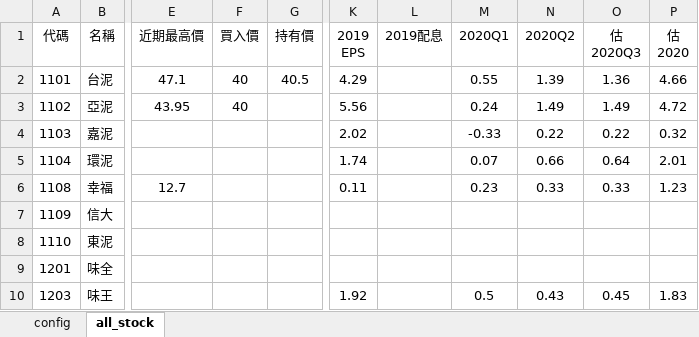
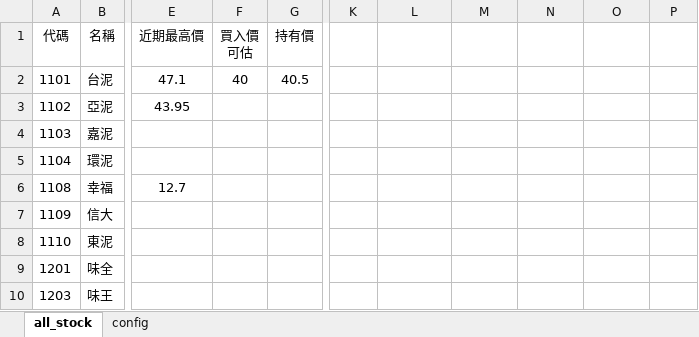
Before and after one commit to kangyangshih/rich_stock, an Excel workbook: all_stock.xlsx, sheet all_stock, drawn as a sheet; only a part is shown, gaps mark what is left out; values as stored, in another font and other column widths than the file's, no borders; ↵ is a line break in a cell; the diff covers the shown part only; the diff names each change by its address in the sheet, - before the commit and + after, or states it on an @@ line.

```diff
--- a/all_stock.xlsx (sheet all_stock)
+++ b/all_stock.xlsx (sheet all_stock)
@@ sheet tab order changed: all_stock | config @@
-F1: 買入價
+F1: 買入價 ↵ 可估
-K1: 2019 ↵ EPS
+K1: (empty)
-L1: 2019配息
+L1: (empty)
-M1: 2020Q1
+M1: (empty)
-N1: 2020Q2
+N1: (empty)
-O1: 估 ↵ 2020Q3
+O1: (empty)
-P1: 估 ↵ 2020
+P1: (empty)
-K2: 4.29
+K2: (empty)
-M2: 0.55
+M2: (empty)
-N2: 1.39
+N2: (empty)
-O2: 1.36
+O2: (empty)
-P2: 4.66
+P2: (empty)
-F3 (買入價 可估): 40
+F3 (買入價 可估): (empty)
-K3: 5.56
+K3: (empty)
-M3: 0.24
+M3: (empty)
-N3: 1.49
+N3: (empty)
-O3: 1.49
+O3: (empty)
-P3: 4.72
+P3: (empty)
-K4: 2.02
+K4: (empty)
-M4: -0.33
+M4: (empty)
-N4: 0.22
+N4: (empty)
-O4: 0.22
+O4: (empty)
-P4: 0.32
+P4: (empty)
-K5: 1.74
+K5: (empty)
-M5: 0.07
+M5: (empty)
-N5: 0.66
+N5: (empty)
-O5: 0.64
+O5: (empty)
-P5: 2.01
+P5: (empty)
-K6: 0.11
+K6: (empty)
-M6: 0.23
+M6: (empty)
-N6: 0.33
+N6: (empty)
-O6: 0.33
+O6: (empty)
-P6: 1.23
+P6: (empty)
-K10: 1.92
+K10: (empty)
-M10: 0.5
+M10: (empty)
-N10: 0.43
+N10: (empty)
-O10: 0.45
+O10: (empty)
-P10: 1.83
+P10: (empty)
```
Also changed, not shown: 27 edited cells elsewhere in this sheet, 2 other files.
